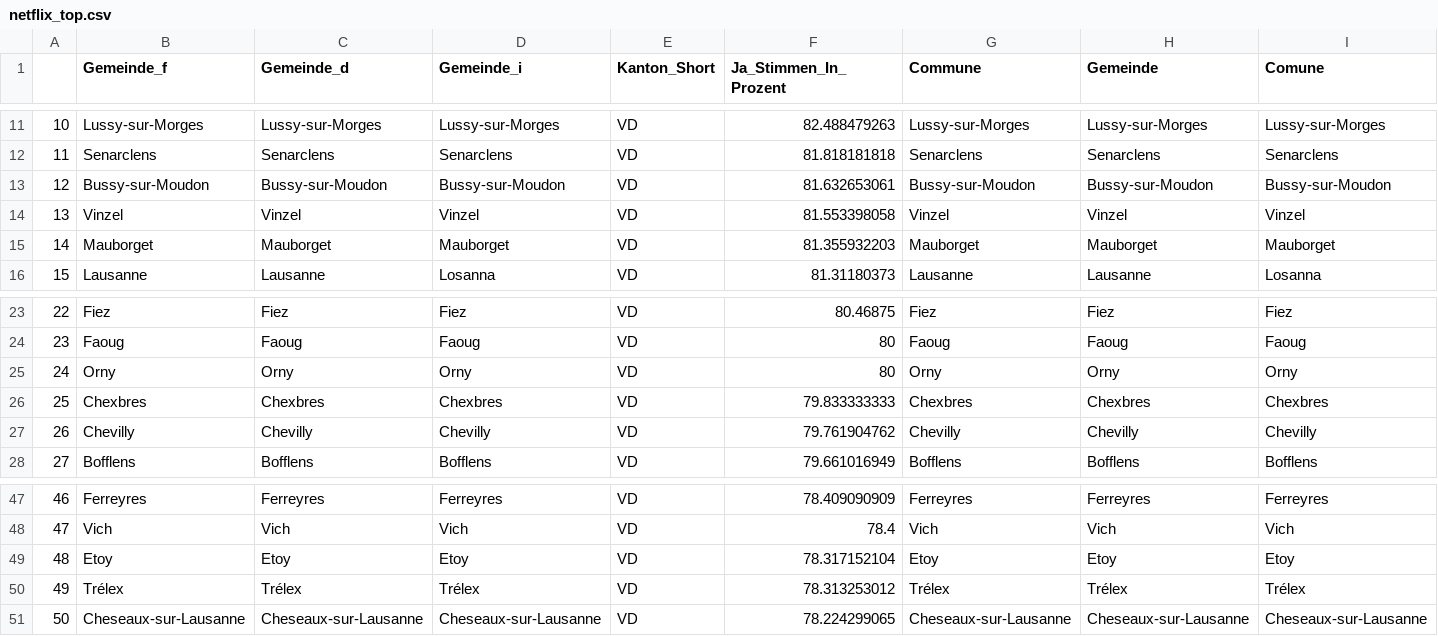
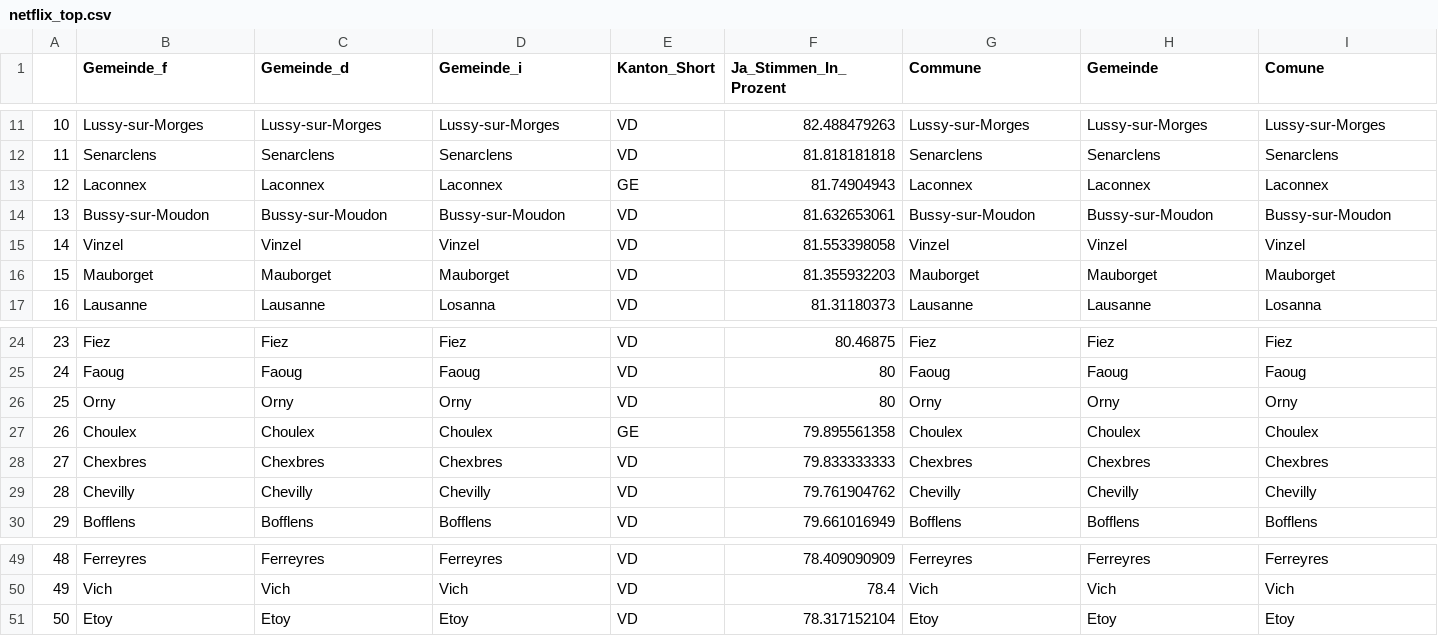
Before and after one commit to awp-finanznachrichten/lena_mai2022, a CSV file: Tableaux/netflix_top.csv, drawn as a sheet; only a part is shown, gaps mark what is left out; removed rows and columns are numbered as before the commit, all else as after; rows hold the shown columns only; the diff names each change by its address in the sheet, - before the commit and + after, or states it on an @@ line.

```diff
--- a/Tableaux/netflix_top.csv
+++ b/Tableaux/netflix_top.csv
+row 13: 12 | Laconnex | Laconnex | Laconnex | GE | 81.74904943 | Laconnex | Laconnex | Laconnex
@@ column A renumbered between rows 14 and 51 @@
+row 27: 26 | Choulex | Choulex | Choulex | GE | 79.895561358 | Choulex | Choulex | Choulex
-row 50: 49 | Trélex | Trélex | Trélex | VD | 78.313253012 | Trélex | Trélex | Trélex
-row 51: 50 | Cheseaux-sur-Lausanne | Cheseaux-sur-Lausanne | Cheseaux-sur-Lausanne | VD | 78.224299065 | Cheseaux-sur-Lausanne | Cheseaux-sur-Lausanne | Cheseaux-sur-Lausanne
```
Also changed, not shown: Tableaux/frontex_flop.csv, Tableaux/org_top.csv.
